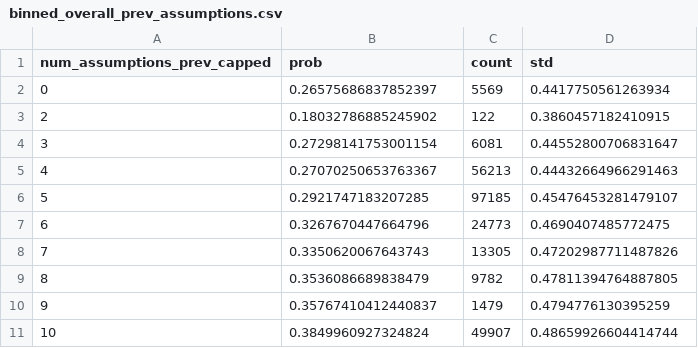
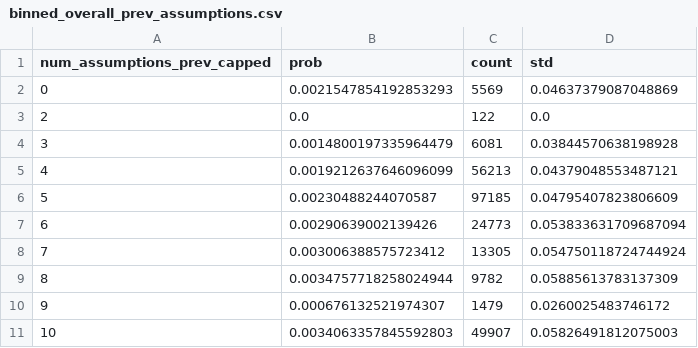
Before and after one commit to Rhongomyniadz/flow_of_argument, a CSV file: results/analysis_charts/clarification_prediction/binned_overall_prev_assumptions.csv, drawn as a sheet.

Commit message:
upload result

```diff
--- a/results/analysis_charts/clarification_prediction/binned_overall_prev_assumptions.csv
+++ b/results/analysis_charts/clarification_prediction/binned_overall_prev_assumptions.csv
@@ -1,11 +1,11 @@
 num_assumptions_prev_capped,prob,count,std
-0,0.26575686837852397,5569,0.4417750561263934
-2,0.18032786885245902,122,0.3860457182410915
-3,0.27298141753001154,6081,0.44552800706831647
-4,0.27070250653763367,56213,0.44432664966291463
-5,0.2921747183207285,97185,0.45476453281479107
-6,0.3267670447664796,24773,0.4690407485772475
-7,0.3350620067643743,13305,0.47202987711487826
-8,0.3536086689838479,9782,0.47811394764887805
-9,0.35767410412440837,1479,0.4794776130395259
-10,0.3849960927324824,49907,0.48659926604414744
+0,0.0021547854192853293,5569,0.04637379087048869
+2,0.0,122,0.0
+3,0.0014800197335964479,6081,0.03844570638198928
+4,0.0019212637646096099,56213,0.04379048553487121
+5,0.00230488244070587,97185,0.04795407823806609
+6,0.00290639002139426,24773,0.053833631709687094
+7,0.003006388575723412,13305,0.054750118724744924
+8,0.0034757718258024944,9782,0.05885613783137309
+9,0.000676132521974307,1479,0.0260025483746172
+10,0.0034063357845592803,49907,0.05826491812075003
```
Also changed, not shown: results/analysis_charts/clarification_prediction/logit_statsmodels_coef_table.csv, 4 other files.
